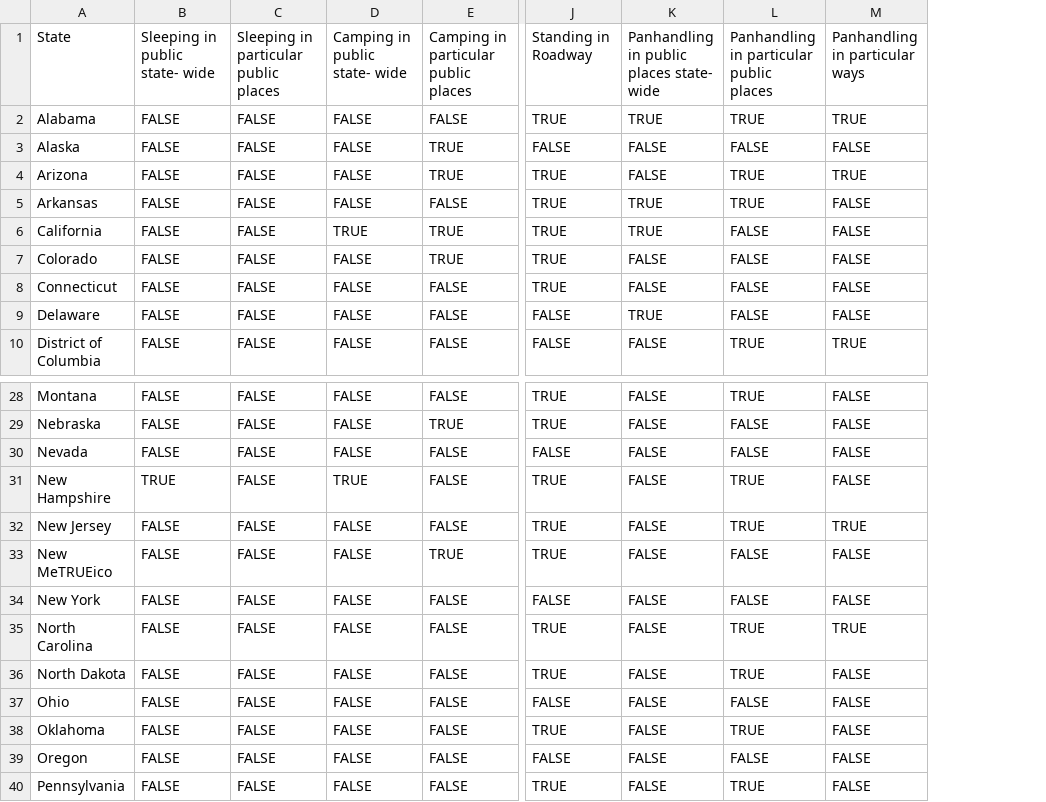
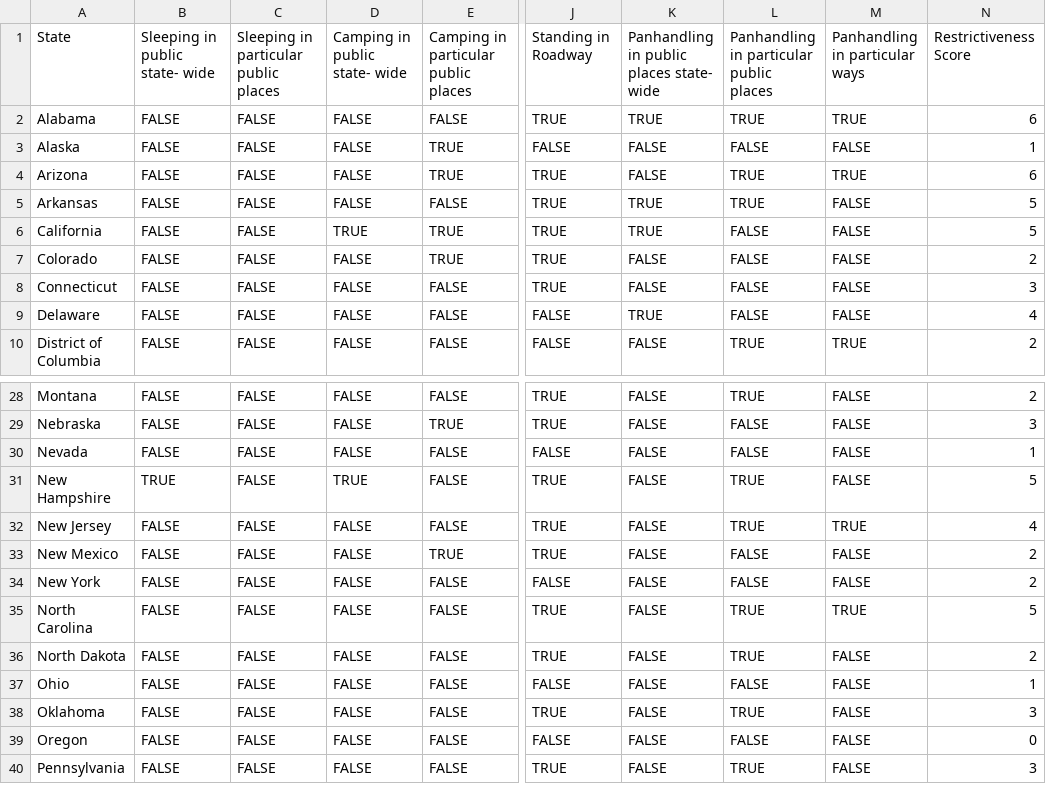
Before and after one commit to JamieKawaguchi/Homelessness-Group-Project, a CSV file: 2021-HNH-State-Crim-Supplement_Edited.csv, drawn as a sheet; only a part is shown, gaps mark what is left out; the diff names each change by its address in the sheet, - before the commit and + after, or states it on an @@ line.

Commit message:
adding new jupyter notebook files and edited csv files to repository

```diff
--- a/2021-HNH-State-Crim-Supplement_Edited.csv
+++ b/2021-HNH-State-Crim-Supplement_Edited.csv
+column N, rows 1-10: Restrictiveness Score | 6 | 1 | 6 | 5 | 5 | 2 | 3 | 4 | 2; rows 28-40: 2 | 3 | 1 | 5 | 4 | 2 | 2 | 5 | 2 | 1 | 3 | 0 | 3
-A33: New MeTRUEico
+A33: New Mexico
```
Also changed, not shown: 4 other files.
